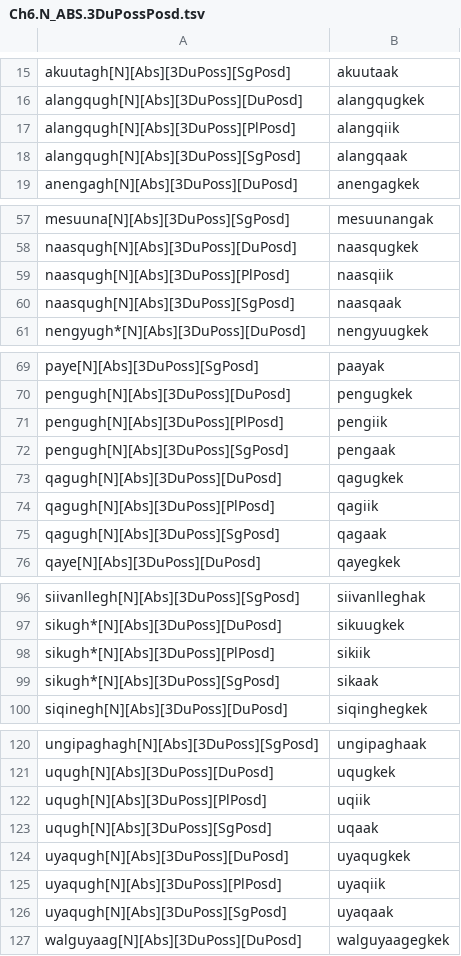
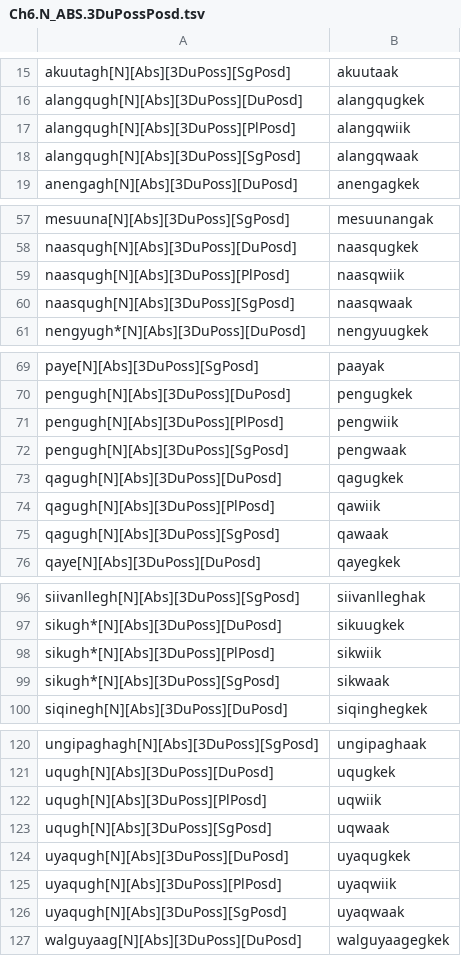
Before and after one commit to SaintLawrenceIslandYupik/finite_state_morphology, a TSV file: ess.pairs.gold/Ch6.N_ABS.3DuPossPosd.tsv, drawn as a sheet; only a part is shown, gaps mark what is left out; the diff covers the shown part only.

```diff
--- a/ess.pairs.gold/Ch6.N_ABS.3DuPossPosd.tsv
+++ b/ess.pairs.gold/Ch6.N_ABS.3DuPossPosd.tsv
@@ -16,4 +16,4 @@ akuutagh[N][Abs][3DuPoss][SgPosd]	akuutaak
 alangqugh[N][Abs][3DuPoss][DuPosd]	alangqugkek
-alangqugh[N][Abs][3DuPoss][PlPosd]	alangqiik
-alangqugh[N][Abs][3DuPoss][SgPosd]	alangqaak
+alangqugh[N][Abs][3DuPoss][PlPosd]	alangqwiik
+alangqugh[N][Abs][3DuPoss][SgPosd]	alangqwaak
 anengagh[N][Abs][3DuPoss][DuPosd]	anengagkek
@@ -58,4 +58,4 @@ mesuuna[N][Abs][3DuPoss][SgPosd]	mesuunangak
 naasqugh[N][Abs][3DuPoss][DuPosd]	naasqugkek
-naasqugh[N][Abs][3DuPoss][PlPosd]	naasqiik
-naasqugh[N][Abs][3DuPoss][SgPosd]	naasqaak
+naasqugh[N][Abs][3DuPoss][PlPosd]	naasqwiik
+naasqugh[N][Abs][3DuPoss][SgPosd]	naasqwaak
 nengyugh*[N][Abs][3DuPoss][DuPosd]	nengyuugkek
@@ -70,7 +70,7 @@ paye[N][Abs][3DuPoss][SgPosd]	paayak
 pengugh[N][Abs][3DuPoss][DuPosd]	pengugkek
-pengugh[N][Abs][3DuPoss][PlPosd]	pengiik
-pengugh[N][Abs][3DuPoss][SgPosd]	pengaak
+pengugh[N][Abs][3DuPoss][PlPosd]	pengwiik
+pengugh[N][Abs][3DuPoss][SgPosd]	pengwaak
 qagugh[N][Abs][3DuPoss][DuPosd]	qagugkek
-qagugh[N][Abs][3DuPoss][PlPosd]	qagiik
-qagugh[N][Abs][3DuPoss][SgPosd]	qagaak
+qagugh[N][Abs][3DuPoss][PlPosd]	qawiik
+qagugh[N][Abs][3DuPoss][SgPosd]	qawaak
 qaye[N][Abs][3DuPoss][DuPosd]	qayegkek
@@ -97,4 +97,4 @@ siivanllegh[N][Abs][3DuPoss][SgPosd]	siivanlleghak
 sikugh*[N][Abs][3DuPoss][DuPosd]	sikuugkek
-sikugh*[N][Abs][3DuPoss][PlPosd]	sikiik
-sikugh*[N][Abs][3DuPoss][SgPosd]	sikaak
+sikugh*[N][Abs][3DuPoss][PlPosd]	sikwiik
+sikugh*[N][Abs][3DuPoss][SgPosd]	sikwaak
 siqinegh[N][Abs][3DuPoss][DuPosd]	siqinghegkek
@@ -121,7 +121,7 @@ ungipaghagh[N][Abs][3DuPoss][SgPosd]	ungipaghaak
 uqugh[N][Abs][3DuPoss][DuPosd]	uqugkek
-uqugh[N][Abs][3DuPoss][PlPosd]	uqiik
-uqugh[N][Abs][3DuPoss][SgPosd]	uqaak
+uqugh[N][Abs][3DuPoss][PlPosd]	uqwiik
+uqugh[N][Abs][3DuPoss][SgPosd]	uqwaak
 uyaqugh[N][Abs][3DuPoss][DuPosd]	uyaqugkek
-uyaqugh[N][Abs][3DuPoss][PlPosd]	uyaqiik
-uyaqugh[N][Abs][3DuPoss][SgPosd]	uyaqaak
+uyaqugh[N][Abs][3DuPoss][PlPosd]	uyaqwiik
+uyaqugh[N][Abs][3DuPoss][SgPosd]	uyaqwaak
 walguyaag[N][Abs][3DuPoss][DuPosd]	walguyaagegkek
```
Also changed, not shown: 2 edited cells elsewhere in this file, ess.pairs.gold/Ch4.N_ABS.2DuPossPosd.tsv, ess.pairs.gold/Ch6.N_ABS.3PlPossPosd.tsv, 9 other files.
